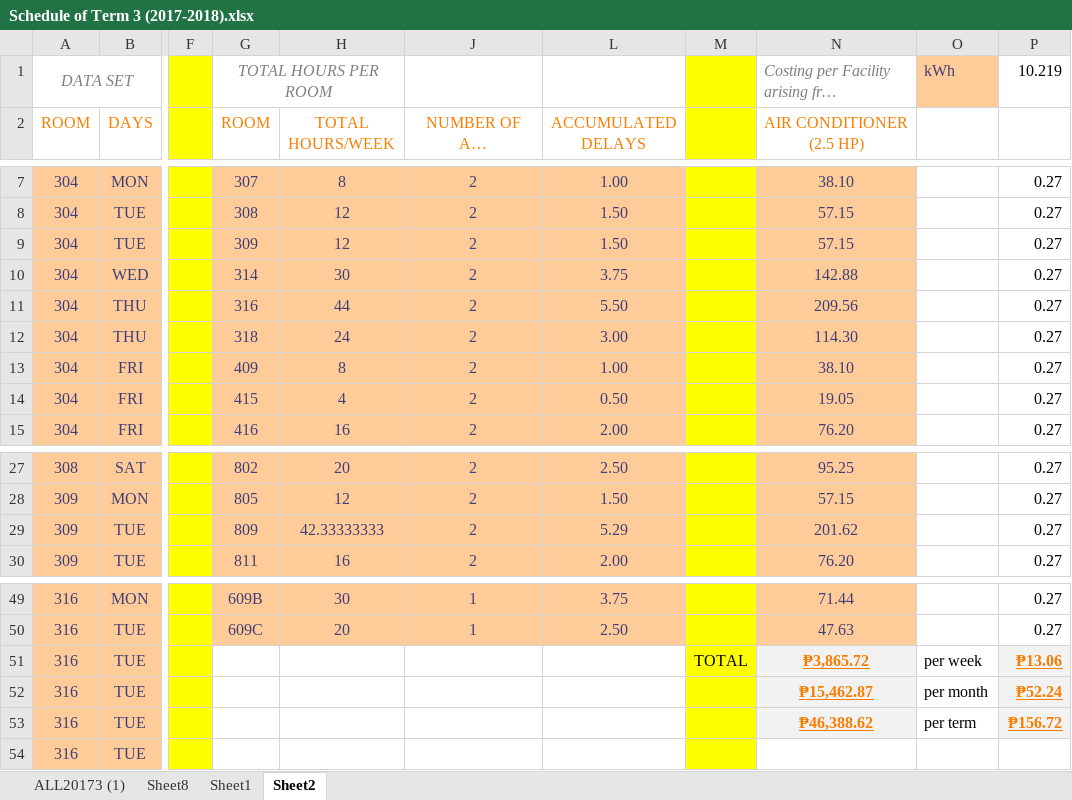
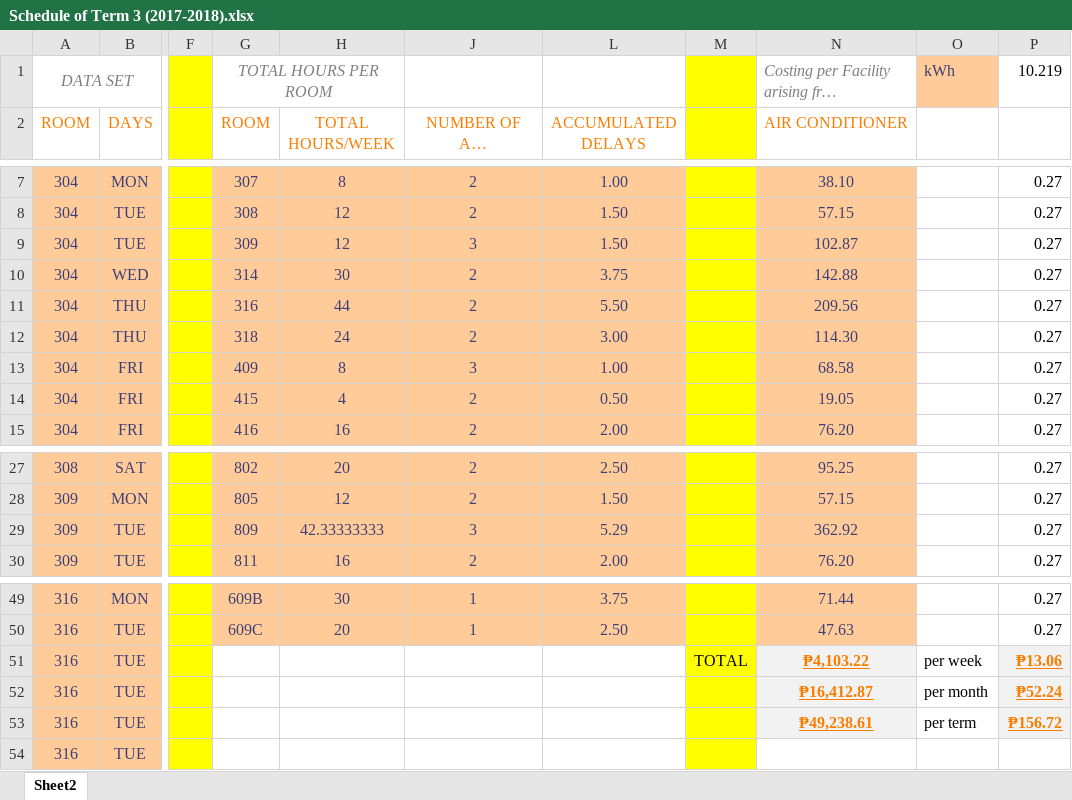
Before and after one commit to seans888/IOT-FMS, an Excel workbook: Documentation/Miscellaneous/Schedule of Term 3 (2017-2018).xlsx, sheet Sheet2, drawn as a sheet; only a part is shown, gaps mark what is left out; long unchanged cells end in …; values as stored, in another font and other column widths than the file's, no borders; the diff names each change by its address in the sheet, - before the commit and + after, or states it on an @@ line.

```diff
--- a/Documentation/Miscellaneous/Schedule of Term 3 (2017-2018).xlsx (sheet Sheet2)
+++ b/Documentation/Miscellaneous/Schedule of Term 3 (2017-2018).xlsx (sheet Sheet2)
@@ sheet tab hidden: ALL20173 (1) @@
@@ sheet tab hidden: Sheet8 @@
@@ sheet tab hidden: Sheet1 @@
-N2: AIR CONDITIONER (2.5 HP)
+N2: AIR CONDITIONER
-J9: 2
+J9: 3
-N9 (AIR CONDITIONER): 57.15
+N9 (AIR CONDITIONER): 102.87
-J13: 2
+J13: 3
-N13 (AIR CONDITIONER): 38.10
+N13 (AIR CONDITIONER): 68.58
-J29: 2
+J29: 3
-N29 (AIR CONDITIONER): 201.62
+N29 (AIR CONDITIONER): 362.92
-N51 (AIR CONDITIONER): ₱3,865.72
+N51 (AIR CONDITIONER): ₱4,103.22
-N52 (AIR CONDITIONER): ₱15,462.87
+N52 (AIR CONDITIONER): ₱16,412.87
-N53 (AIR CONDITIONER): ₱46,388.62
+N53 (AIR CONDITIONER): ₱49,238.61
```
